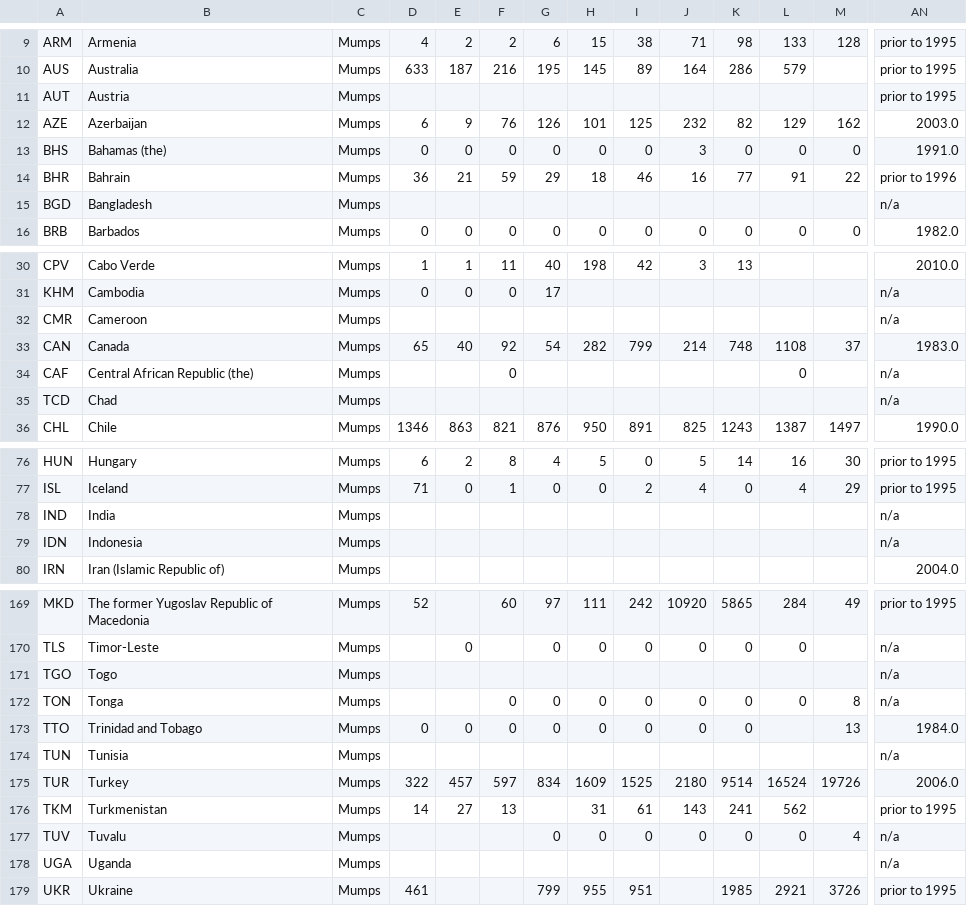
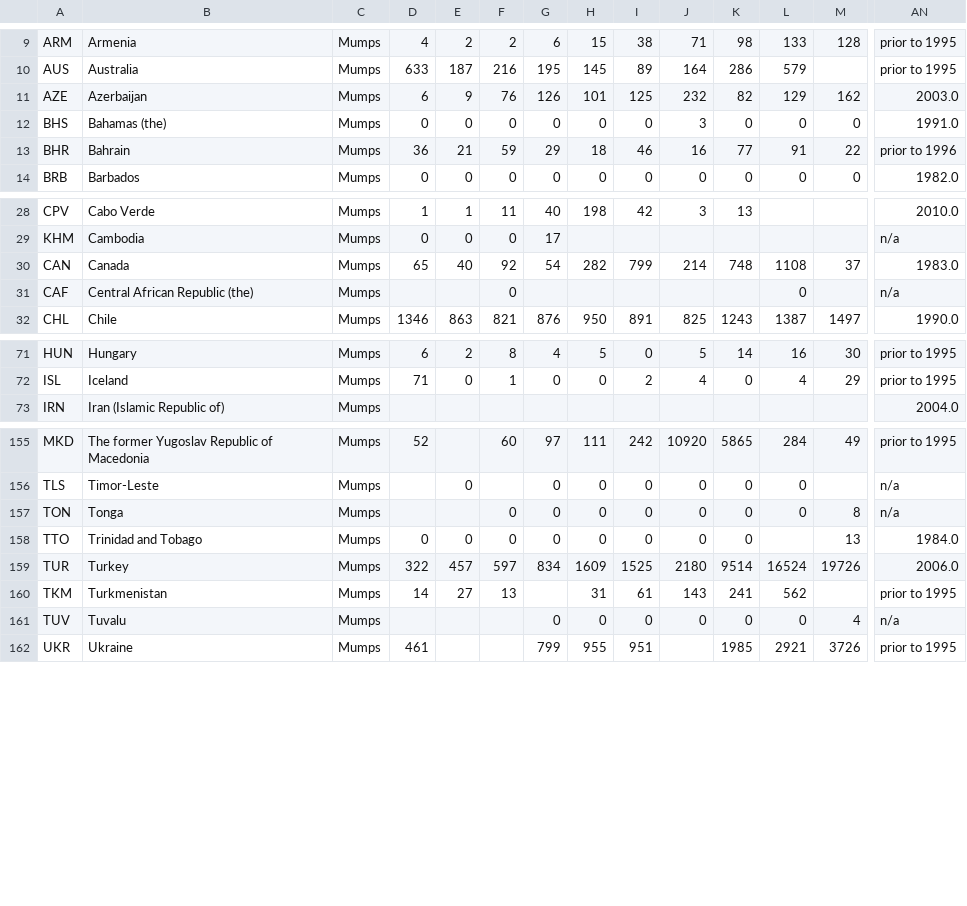
Before and after one commit to civio/medicamentalia, a CSV file: assets/csv/diseases-cases.csv, drawn as a sheet; only a part is shown, gaps mark what is left out; rows hold the shown columns only; the diff covers the shown part only; the diff names each change by its address in the sheet, - before the commit and + after, or states it on an @@ line.

```diff
--- a/assets/csv/diseases-cases.csv
+++ b/assets/csv/diseases-cases.csv
-row 11: AUT | Austria | Mumps |  |  |  |  |  |  |  |  |  |  | prior to 1995
-row 15: BGD | Bangladesh | Mumps |  |  |  |  |  |  |  |  |  |  | n/a
-row 32: CMR | Cameroon | Mumps |  |  |  |  |  |  |  |  |  |  | n/a
-row 35: TCD | Chad | Mumps |  |  |  |  |  |  |  |  |  |  | n/a
-row 78: IND | India | Mumps |  |  |  |  |  |  |  |  |  |  | n/a
-row 79: IDN | Indonesia | Mumps |  |  |  |  |  |  |  |  |  |  | n/a
-row 171: TGO | Togo | Mumps |  |  |  |  |  |  |  |  |  |  | n/a
-row 174: TUN | Tunisia | Mumps |  |  |  |  |  |  |  |  |  |  | n/a
-row 178: UGA | Uganda | Mumps |  |  |  |  |  |  |  |  |  |  | n/a
```
Also changed, not shown: 8 removed rows elsewhere in this file, 10 other files.
